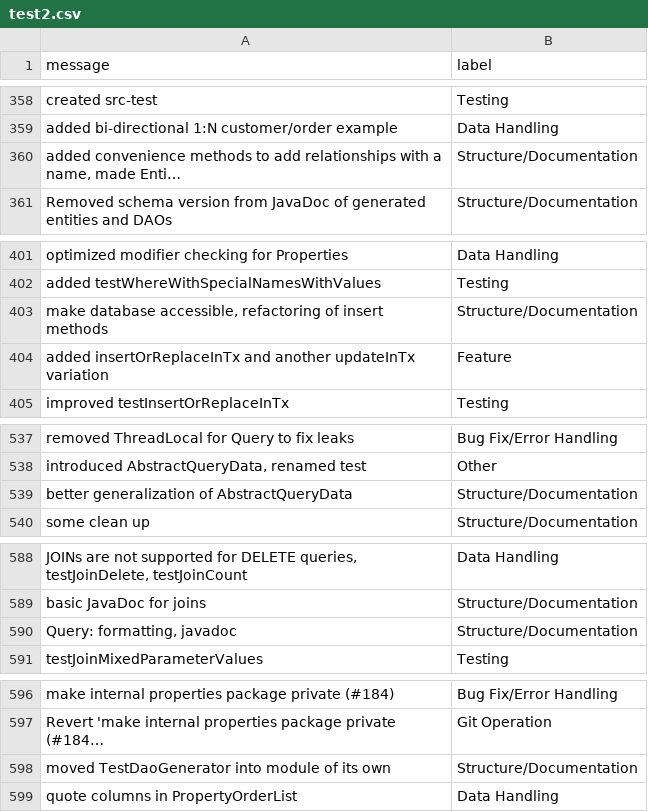
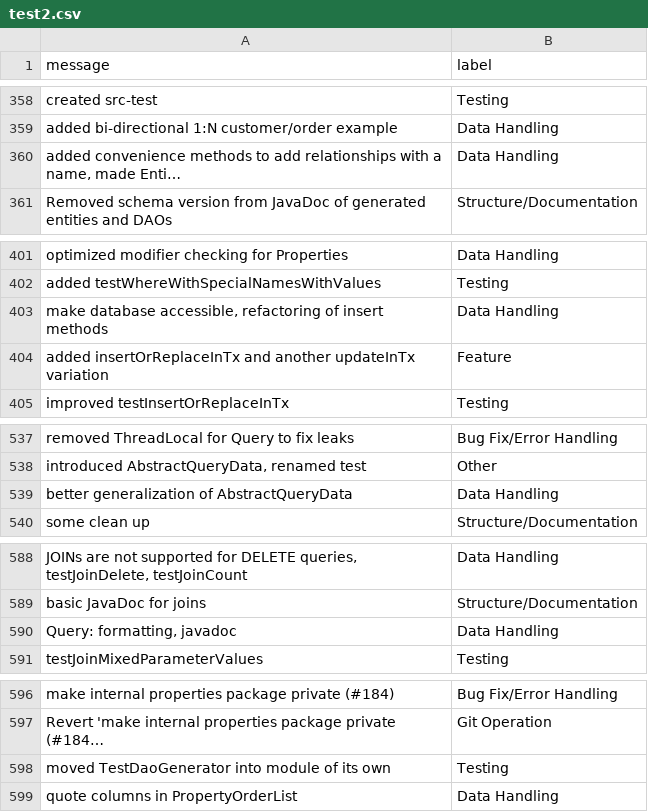
Before and after one commit to EmmaPesjak/DevAnalyzer, a CSV file: transformers_model/test2.csv, drawn as a sheet; only a part is shown, gaps mark what is left out; long unchanged cells end in …; the diff covers the shown part only; the diff names each change by its address in the sheet, - before the commit and + after, or states it on an @@ line.

```diff
--- a/transformers_model/test2.csv
+++ b/transformers_model/test2.csv
-B360 (label): Structure/Documentation
+B360 (label): Data Handling
-B403 (label): Structure/Documentation
+B403 (label): Data Handling
-B539 (label): Structure/Documentation
+B539 (label): Data Handling
-B590 (label): Structure/Documentation
+B590 (label): Data Handling
-B598 (label): Structure/Documentation
+B598 (label): Testing
```
Also changed, not shown: 15 edited cells elsewhere in this file, 8 other files.
